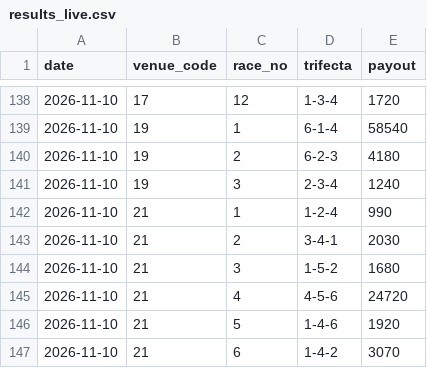
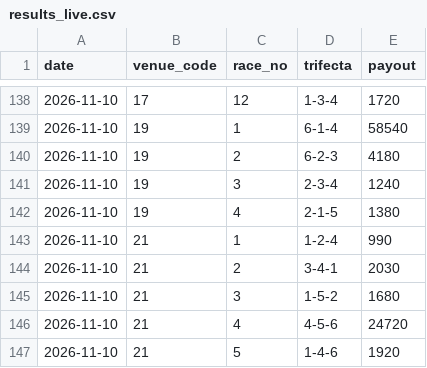
Before and after one commit to yadon-code/yoso-ai, a CSV file: data/paper/results_live.csv, drawn as a sheet; only a part is shown, gaps mark what is left out; the shorter side is filled out with more unchanged rows.

```diff
--- a/data/paper/results_live.csv
+++ b/data/paper/results_live.csv
@@ -141,2 +141,3 @@ date,venue_code,race_no,trifecta,payout
 2026-11-10,19,3,2-3-4,1240
+2026-11-10,19,4,2-1-5,1380
 2026-11-10,21,1,1-2-4,990
```
Also changed, not shown: data/predictions/live_20261110.csv, 2 other files.
